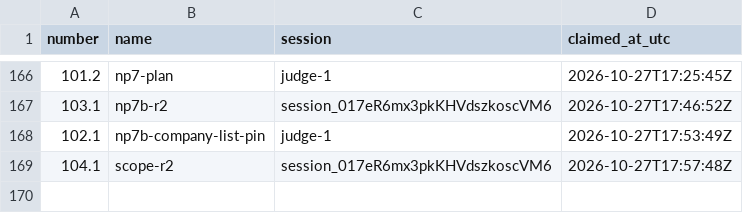
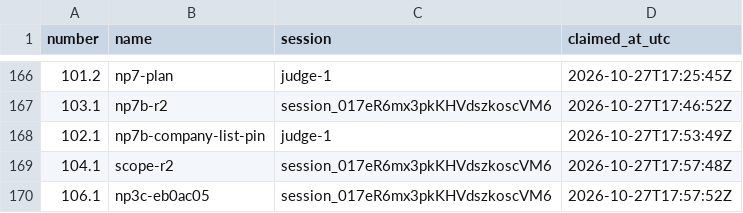
Before and after one commit to contactexepex/omenix-trading, a CSV file: numbers/judge-addendum.csv, drawn as a sheet; only a part is shown, gaps mark what is left out.

```diff
--- a/numbers/judge-addendum.csv
+++ b/numbers/judge-addendum.csv
@@ -169 +169,2 @@ number,name,session,claimed_at_utc
 104.1,scope-r2,session_017eR6mx3pkKHVdszkoscVM6,2026-10-27T17:57:48Z
+106.1,np3c-eb0ac05,session_017eR6mx3pkKHVdszkoscVM6,2026-10-27T17:57:52Z
```
